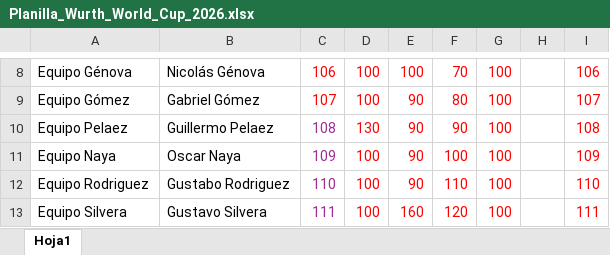
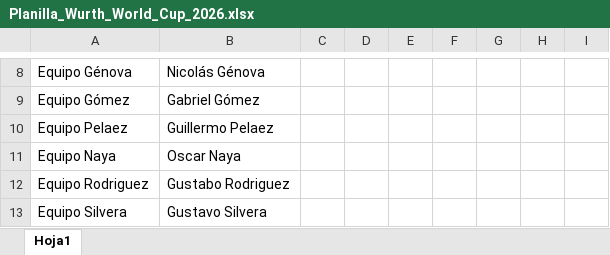
Before and after one commit to wurth-fidelidad-uy/wurth-mundial-2026, an Excel workbook: Planilla_Wurth_World_Cup_2026.xlsx, sheet Hoja1, drawn as a sheet; only a part is shown, gaps mark what is left out; values as stored, in another font and other column widths than the file's, no borders; the diff covers the shown part only; the diff names each change by its address in the sheet, - before the commit and + after, or states it on an @@ line.

```diff
--- a/Planilla_Wurth_World_Cup_2026.xlsx (sheet Hoja1)
+++ b/Planilla_Wurth_World_Cup_2026.xlsx (sheet Hoja1)
-C8: 106
+C8: (empty)
-D8:D9: 100
+D8:D9: (empty)
-E8: 100
+E8: (empty)
-F8: 70
+F8: (empty)
-G8:G13: 100
+G8:G13: (empty)
-I8: 106
+I8: (empty)
-C9: 107
+C9: (empty)
-E9:E12: 90
+E9:E12: (empty)
-F9: 80
+F9: (empty)
-I9: 107
+I9: (empty)
-C10: 108
+C10: (empty)
-D10: 130
+D10: (empty)
-F10: 90
+F10: (empty)
-I10: 108
+I10: (empty)
-C11: 109
+C11: (empty)
-D11:D13: 100
+D11:D13: (empty)
-F11: 100
+F11: (empty)
-I11: 109
+I11: (empty)
-C12: 110
+C12: (empty)
-F12: 110
+F12: (empty)
-I12: 110
+I12: (empty)
-C13: 111
+C13: (empty)
-E13: 160
+E13: (empty)
-F13: 120
+F13: (empty)
-I13: 111
+I13: (empty)
```
Also changed, not shown: 36 edited cells elsewhere in this sheet.
